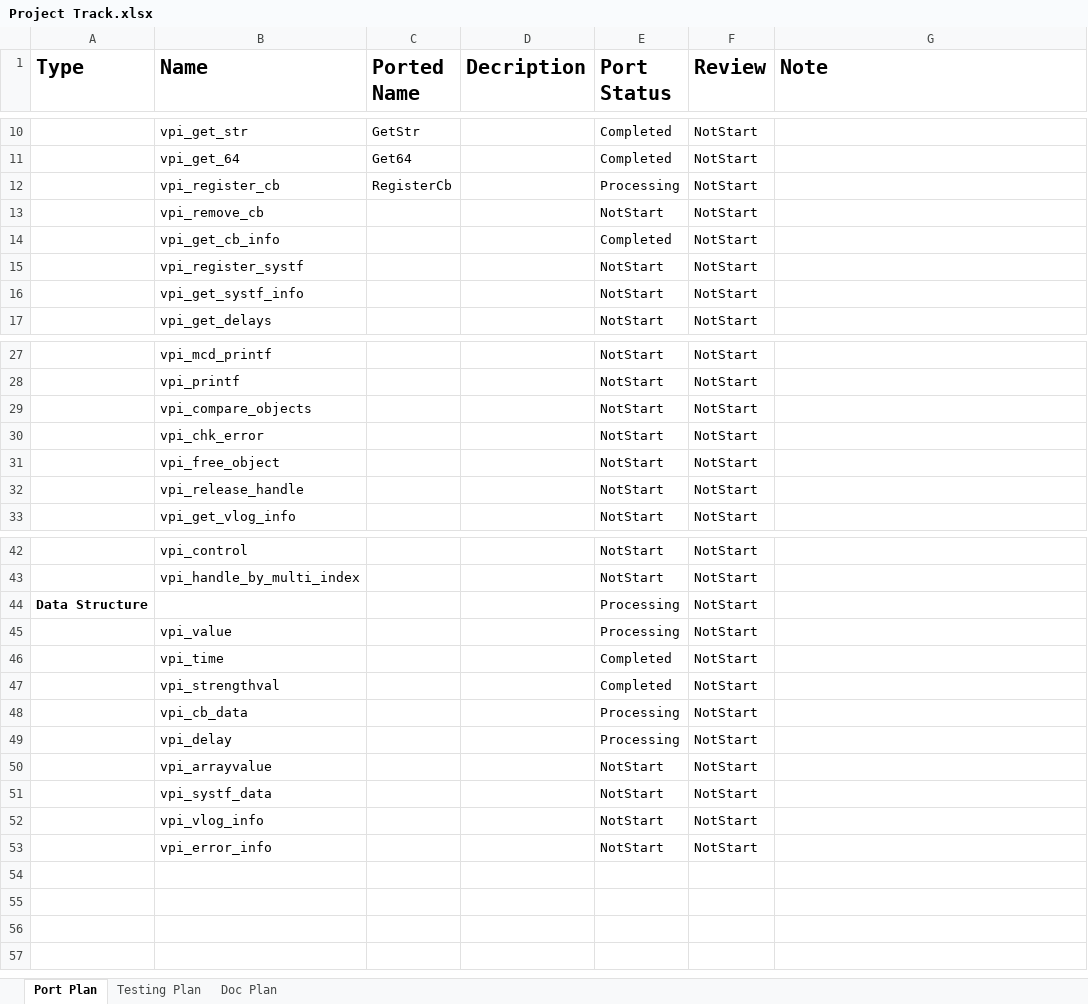
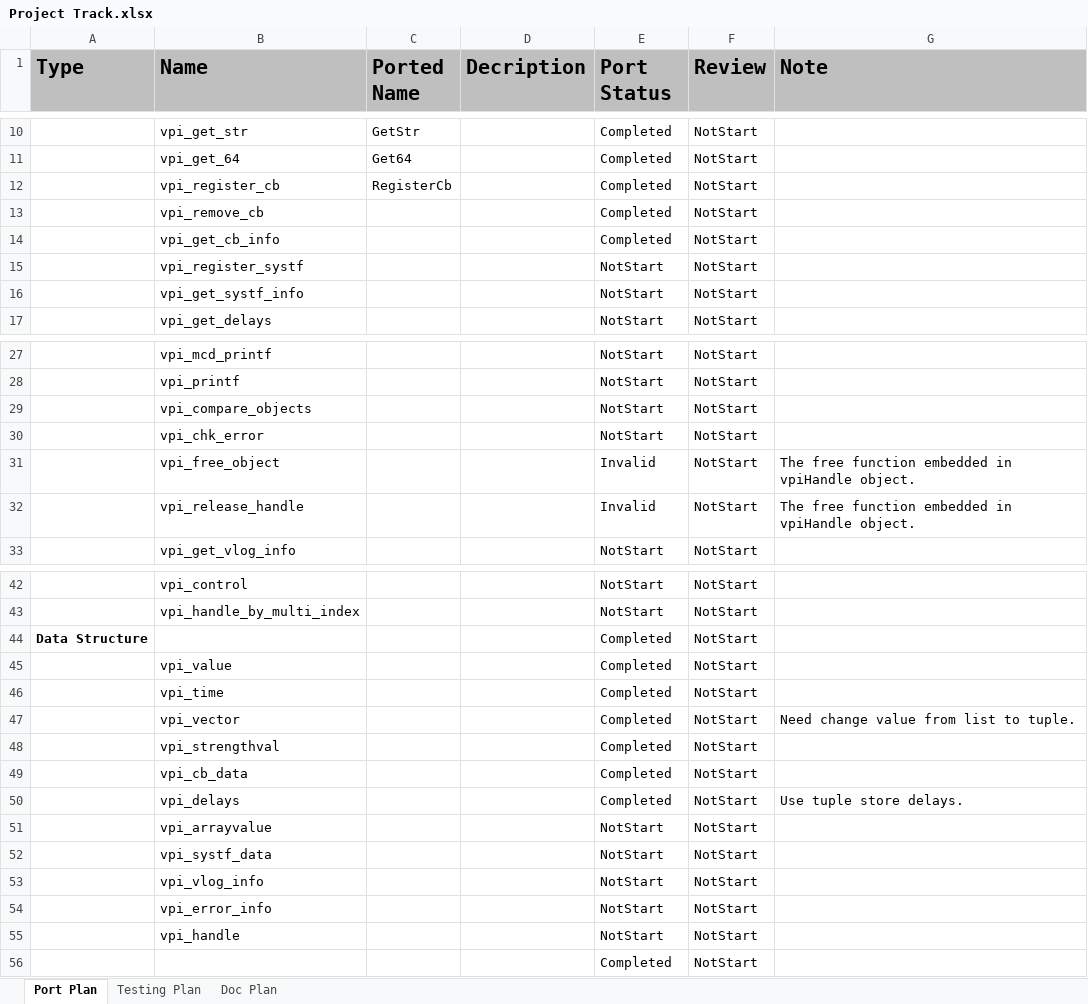
Before and after one commit to antiface/pyvpi, an Excel workbook: schedule/Project Track.xlsx, sheet Port Plan, drawn as a sheet; only a part is shown, gaps mark what is left out; values as stored, in another font and other column widths than the file's, no borders; conditional formats not drawn; removed rows and columns are numbered as before the commit, all else as after; the diff names each change by its address in the sheet, - before the commit and + after, or states it on an @@ line.

Commit message:
update Project Track.xlsx status.

```diff
--- a/schedule/Project Track.xlsx (sheet Port Plan)
+++ b/schedule/Project Track.xlsx (sheet Port Plan)
-A1:G1 fill: none
+A1:G1 fill: #BFBFBF
-E12 (Port Status): Processing
+E12 (Port Status): Completed
-E13 (Port Status): NotStart
+E13 (Port Status): Completed
-E31:E32 (Port Status): NotStart
+E31:E32 (Port Status): Invalid
-G31:G32 (Note): (empty)
+G31:G32 (Note): The free function embedded in vpiHandle object.
-E44:E45 (Port Status): Processing
+E44:E45 (Port Status): Completed
+row 47:  | vpi_vector |  |  | Completed | NotStart | Need change value from list to tuple.
-E49 (Port Status): Processing
+E49 (Port Status): Completed
-row 49:  | vpi_delay |  |  | Processing | NotStart
+row 50:  | vpi_delays |  |  | Completed | NotStart | Use tuple store delays.
+row 55:  | vpi_handle |  |  | NotStart | NotStart
+row 56:  |  |  |  | Completed | NotStart
```
Also changed, not shown: sheet Testing Plan.
